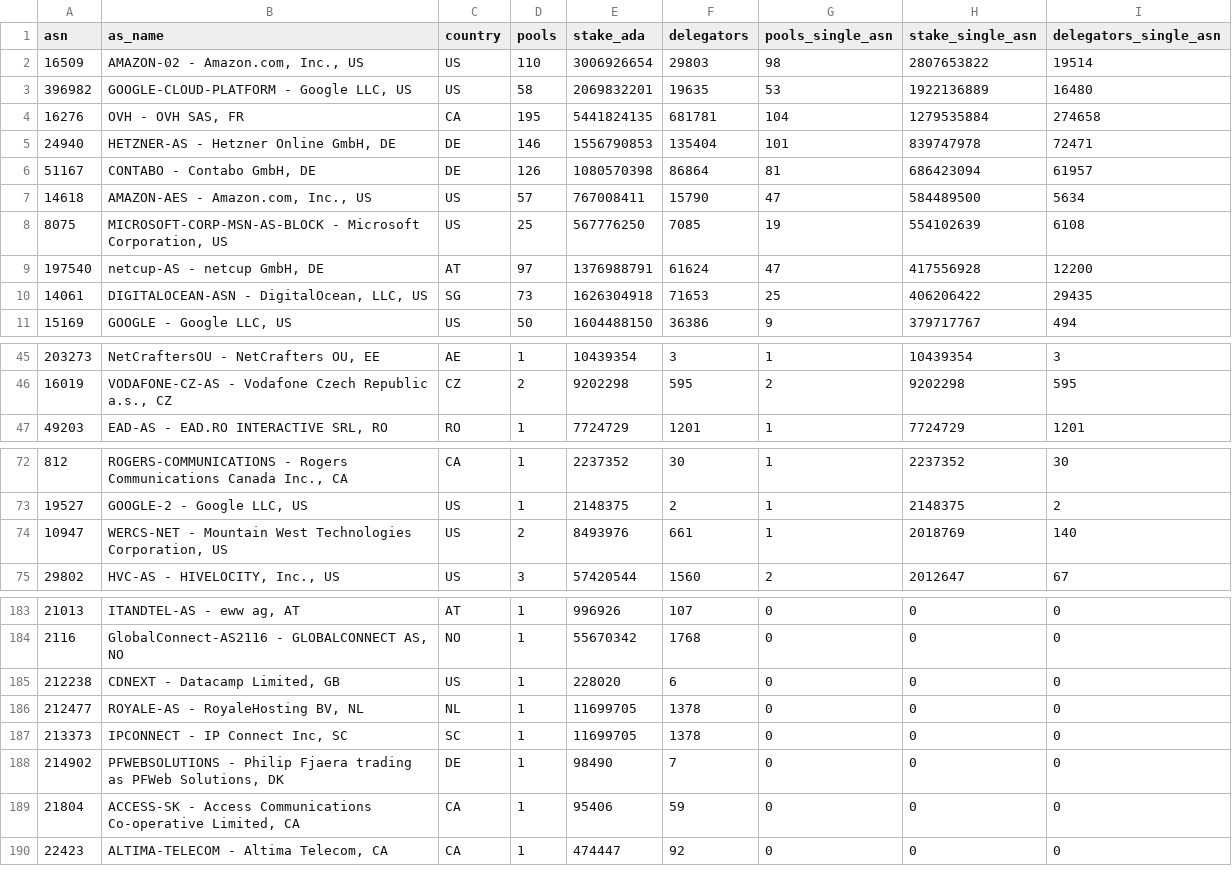
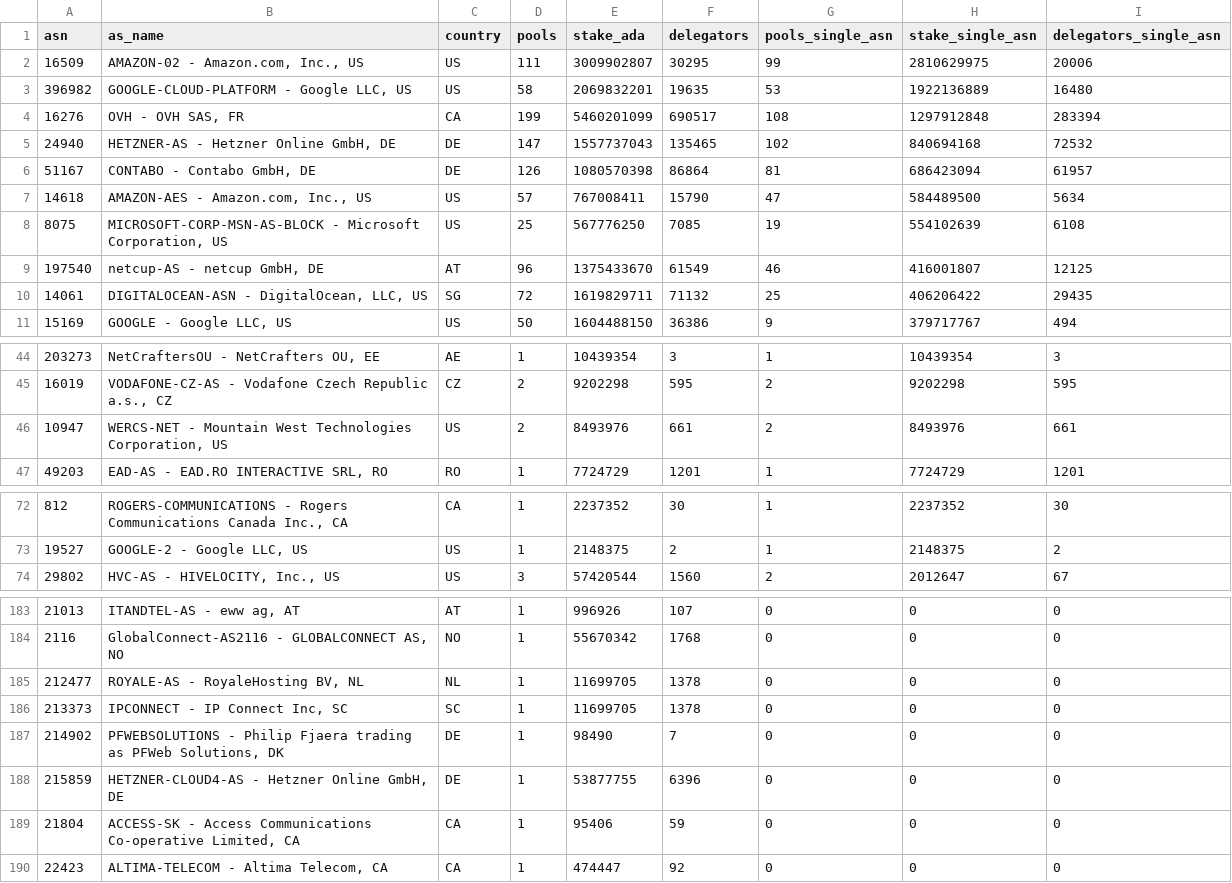
Before and after one commit to BEACNpool/ABCDE, a CSV file: data/small/relay_asn_concentration.csv, drawn as a sheet; only a part is shown, gaps mark what is left out; the diff covers the shown part only.

```diff
--- a/data/small/relay_asn_concentration.csv
+++ b/data/small/relay_asn_concentration.csv
@@ -1,6 +1,6 @@
 asn,as_name,country,pools,stake_ada,delegators,pools_single_asn,stake_single_asn,delegators_single_asn
-16509,"AMAZON-02 - Amazon.com, Inc., US",US,110,3006926654,29803,98,2807653822,19514
+16509,"AMAZON-02 - Amazon.com, Inc., US",US,111,3009902807,30295,99,2810629975,20006
 396982,"GOOGLE-CLOUD-PLATFORM - Google LLC, US",US,58,2069832201,19635,53,1922136889,16480
-16276,"OVH - OVH SAS, FR",CA,195,5441824135,681781,104,1279535884,274658
-24940,"HETZNER-AS - Hetzner Online GmbH, DE",DE,146,1556790853,135404,101,839747978,72471
+16276,"OVH - OVH SAS, FR",CA,199,5460201099,690517,108,1297912848,283394
+24940,"HETZNER-AS - Hetzner Online GmbH, DE",DE,147,1557737043,135465,102,840694168,72532
 51167,"CONTABO - Contabo GmbH, DE",DE,126,1080570398,86864,81,686423094,61957
@@ -8,4 +8,4 @@ asn,as_name,country,pools,stake_ada,delegators,pools_single_asn,stake_single_asn
 8075,"MICROSOFT-CORP-MSN-AS-BLOCK - Microsoft Corporation, US",US,25,567776250,7085,19,554102639,6108
-197540,"netcup-AS - netcup GmbH, DE",AT,97,1376988791,61624,47,417556928,12200
-14061,"DIGITALOCEAN-ASN - DigitalOcean, LLC, US",SG,73,1626304918,71653,25,406206422,29435
+197540,"netcup-AS - netcup GmbH, DE",AT,96,1375433670,61549,46,416001807,12125
+14061,"DIGITALOCEAN-ASN - DigitalOcean, LLC, US",SG,72,1619829711,71132,25,406206422,29435
 15169,"GOOGLE - Google LLC, US",US,50,1604488150,36386,9,379717767,494
@@ -46,2 +45,3 @@ asn,as_name,country,pools,stake_ada,delegators,pools_single_asn,stake_single_asn
 16019,"VODAFONE-CZ-AS - Vodafone Czech Republic a.s., CZ",CZ,2,9202298,595,2,9202298,595
+10947,"WERCS-NET - Mountain West Technologies Corporation, US",US,2,8493976,661,2,8493976,661
 49203,"EAD-AS - EAD.RO INTERACTIVE SRL, RO",RO,1,7724729,1201,1,7724729,1201
@@ -73,3 +73,2 @@ asn,as_name,country,pools,stake_ada,delegators,pools_single_asn,stake_single_asn
 19527,"GOOGLE-2 - Google LLC, US",US,1,2148375,2,1,2148375,2
-10947,"WERCS-NET - Mountain West Technologies Corporation, US",US,2,8493976,661,1,2018769,140
 29802,"HVC-AS - HIVELOCITY, Inc., US",US,3,57420544,1560,2,2012647,67
@@ -184,3 +184,2 @@ asn,as_name,country,pools,stake_ada,delegators,pools_single_asn,stake_single_asn
 2116,"GlobalConnect-AS2116 - GLOBALCONNECT AS, NO",NO,1,55670342,1768,0,0,0
-212238,"CDNEXT - Datacamp Limited, GB",US,1,228020,6,0,0,0
 212477,"ROYALE-AS - RoyaleHosting BV, NL",NL,1,11699705,1378,0,0,0
@@ -188,2 +187,3 @@ asn,as_name,country,pools,stake_ada,delegators,pools_single_asn,stake_single_asn
 214902,"PFWEBSOLUTIONS - Philip Fjaera trading as PFWeb Solutions, DK",DE,1,98490,7,0,0,0
+215859,"HETZNER-CLOUD4-AS - Hetzner Online GmbH, DE",DE,1,53877755,6396,0,0,0
 21804,"ACCESS-SK - Access Communications Co-operative Limited, CA",CA,1,95406,59,0,0,0
```
Also changed, not shown: 1 added row, 1 removed row and 9 edited cells elsewhere in this file, data/small/relay_endpoint_status.csv, data/small/relay_pool_health.csv, 5 other files.
